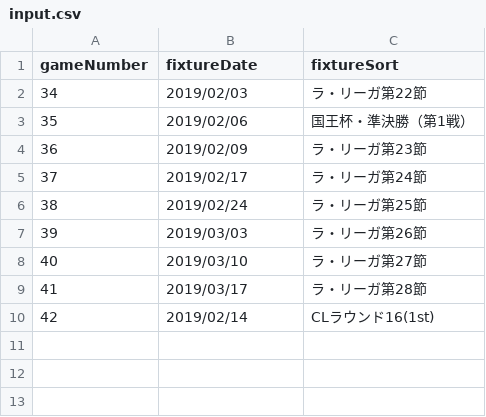
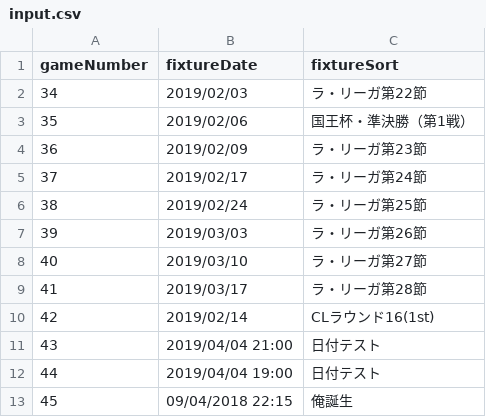
Before and after one commit to netaro-N/csvParse-dataBase-study, a CSV file: input.csv, drawn as a sheet.

Commit message:
greate && not DDMMYYYY

```diff
--- a/input.csv
+++ b/input.csv
@@ -10 +10,4 @@ gameNumber,fixtureDate,fixtureSort
 42,2019/02/14,CLラウンド16(1st)
+43,2019/04/04 21:00,日付テスト
+44,2019/04/04 19:00,日付テスト
+45,09/04/2018 22:15,俺誕生
```
